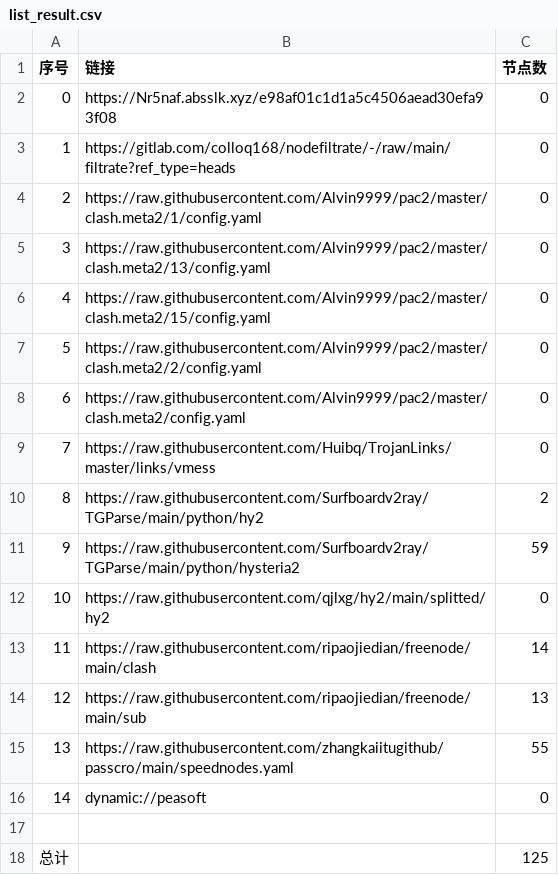
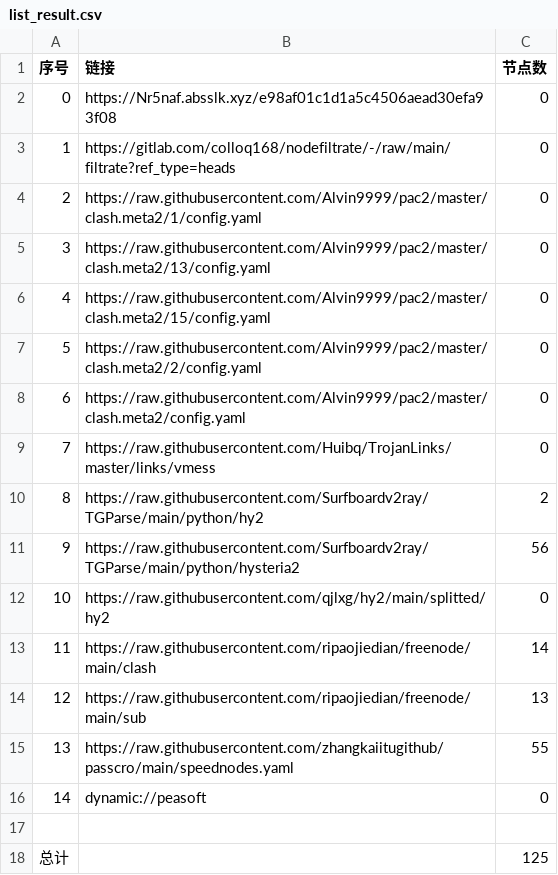
Before and after one commit to hanxiaochan/AutoMergePublicNodes, a CSV file: list_result.csv, drawn as a sheet.

```diff
--- a/list_result.csv
+++ b/list_result.csv
@@ -10,3 +10,3 @@
 8,https://raw.githubusercontent.com/Surfboardv2ray/TGParse/main/python/hy2,2
-9,https://raw.githubusercontent.com/Surfboardv2ray/TGParse/main/python/hysteria2,59
+9,https://raw.githubusercontent.com/Surfboardv2ray/TGParse/main/python/hysteria2,56
 10,https://raw.githubusercontent.com/qjlxg/hy2/main/splitted/hy2,0
```
Also changed, not shown: 6 other files.
